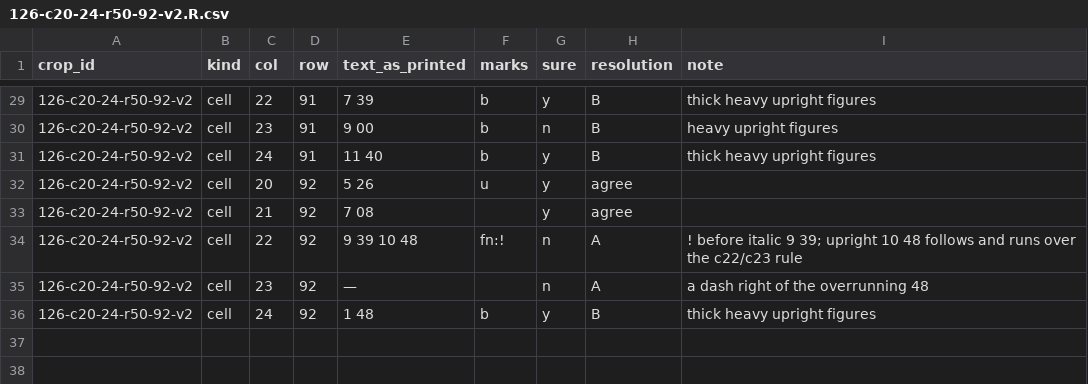
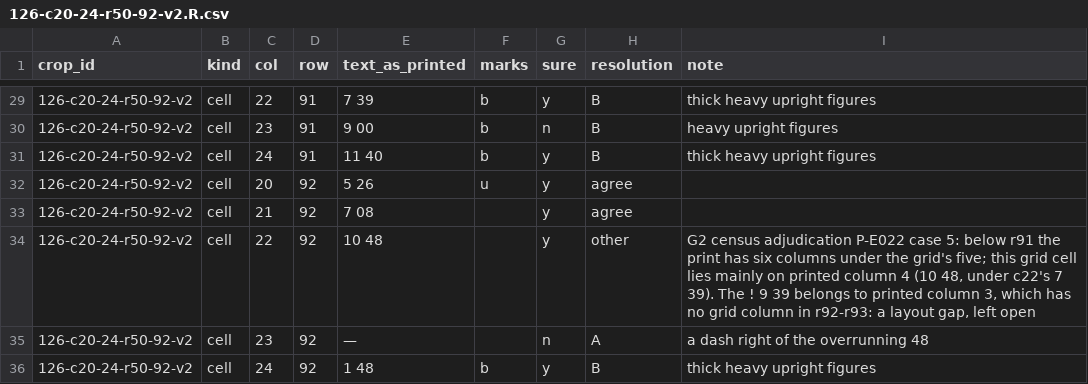
Before and after one commit to degoldschmidt/1900, a CSV file: prototype/data/raw/sl-rfrkuf_394077458-19140001/126/126-c20-24-r50-92-v2.R.csv, drawn as a sheet; only a part is shown, gaps mark what is left out.

```diff
--- a/prototype/data/raw/sl-rfrkuf_394077458-19140001/126/126-c20-24-r50-92-v2.R.csv
+++ b/prototype/data/raw/sl-rfrkuf_394077458-19140001/126/126-c20-24-r50-92-v2.R.csv
@@ -33,3 +33,3 @@ crop_id,kind,col,row,text_as_printed,marks,sure,resolution,note
 126-c20-24-r50-92-v2,cell,21,92,7 08,,y,agree,
-126-c20-24-r50-92-v2,cell,22,92,9 39 10 48,fn:!,n,A,! before italic 9 39; upright 10 48 follows and runs over the c22/c23 rule
+126-c20-24-r50-92-v2,cell,22,92,10 48,,y,other,"G2 census adjudication P-E022 case 5: below r91 the print has six columns under the grid's five; this grid cell lies mainly on printed column 4 (10 48, under c22's 7 39). The ! 9 39 belongs to printed column 3, which has no grid column in r92-r93: a layout gap, left open"
 126-c20-24-r50-92-v2,cell,23,92,—,,n,A,a dash right of the overrunning 48
```
Also changed, not shown: prototype/data/canonical/services.csv, prototype/data/canonical/stops.csv, 6 other files.
